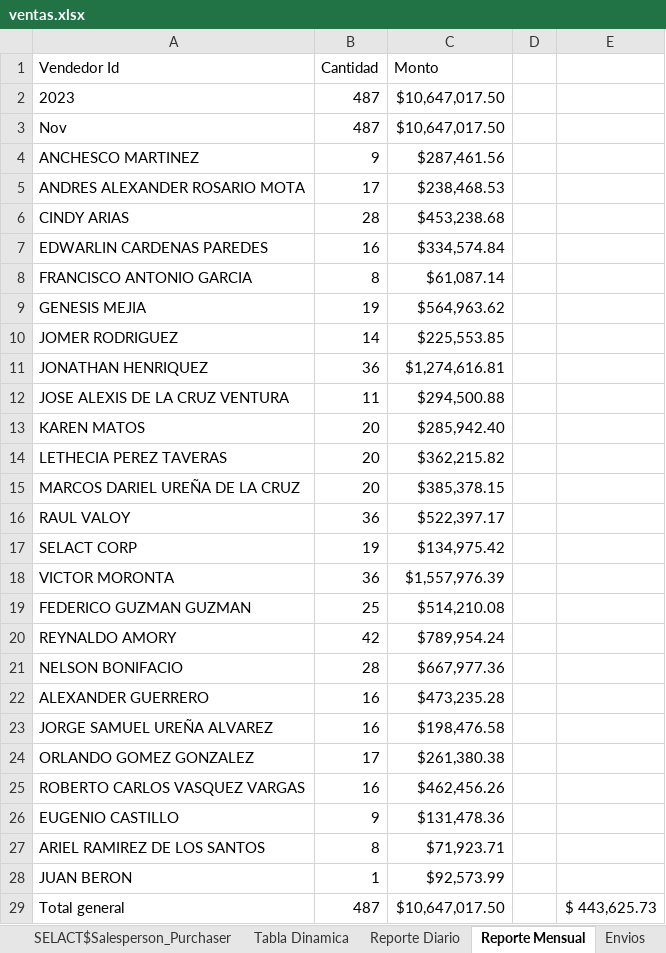
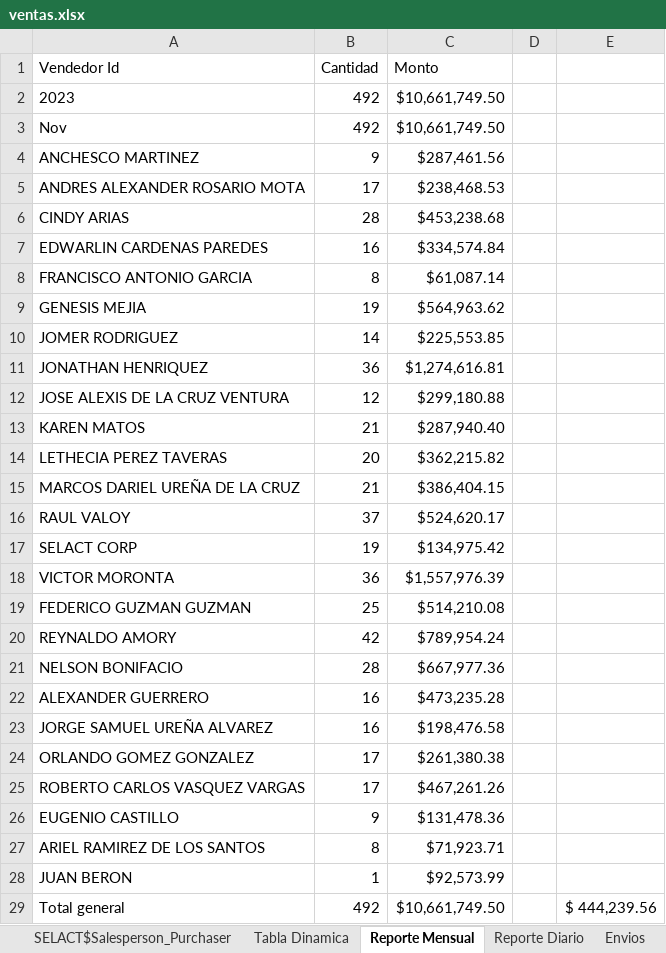
Before and after one commit to CodeDrTech/DevelopPython, an Excel workbook: Ventas Selact/ventas.xlsx, sheet Reporte Mensual, drawn as a sheet; values as stored, in another font and other column widths than the file's, no borders; charts and pictures not drawn; the diff names each change by its address in the sheet, - before the commit and + after, or states it on an @@ line.

```diff
--- a/Ventas Selact/ventas.xlsx (sheet Reporte Mensual)
+++ b/Ventas Selact/ventas.xlsx (sheet Reporte Mensual)
@@ sheet tab order changed: SELACT$Salesperson_Purchaser | Tabla Dinamica | Reporte Mensual | Reporte Diario | Envios @@
-B2:B3 (Cantidad): 487
+B2:B3 (Cantidad): 492
-C2:C3 (Monto): $10,647,017.50
+C2:C3 (Monto): $10,661,749.50
-B12 (Cantidad): 11
+B12 (Cantidad): 12
-C12 (Monto): $294,500.88
+C12 (Monto): $299,180.88
-B13 (Cantidad): 20
+B13 (Cantidad): 21
-C13 (Monto): $285,942.40
+C13 (Monto): $287,940.40
-B15 (Cantidad): 20
+B15 (Cantidad): 21
-C15 (Monto): $385,378.15
+C15 (Monto): $386,404.15
-B16 (Cantidad): 36
+B16 (Cantidad): 37
-C16 (Monto): $522,397.17
+C16 (Monto): $524,620.17
-B25 (Cantidad): 16
+B25 (Cantidad): 17
-C25 (Monto): $462,456.26
+C25 (Monto): $467,261.26
-B29 (Cantidad): 487
+B29 (Cantidad): 492
-C29 (Monto): $10,647,017.50
+C29 (Monto): $10,661,749.50
-E29: $ 443,625.73
+E29: $ 444,239.56
```
Also changed, not shown: sheet SELACT$Sales Invoice Line, sheet SELACT$Sales Invoice Header, sheet Reporte Diario, sheet Envios, sheet Tabla Dinamica, formulas that keep their value, charts or pictures, Ventas Selact/Pruebas.xlsx, 4 other files.
